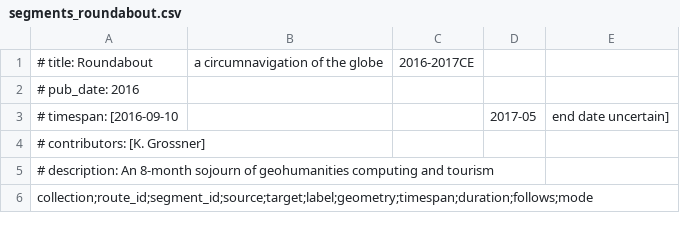
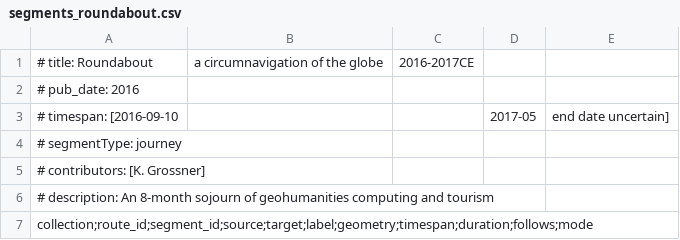
Before and after one commit to kgeographer/linking-linked-places, a CSV file: data/source/roundabout/segments_roundabout.csv, drawn as a sheet; only a part is shown.

```diff
--- a/data/source/roundabout/segments_roundabout.csv
+++ b/data/source/roundabout/segments_roundabout.csv
@@ -3,2 +3,3 @@
 # timespan: [2016-09-10,,,2017-05,end date uncertain]
+# segmentType: journey
 # contributors: [K. Grossner]
```
Also changed, not shown: data/source/courier/segments_courier.csv, data/source/vicarello/segments_vicarello.csv, 10 other files.
